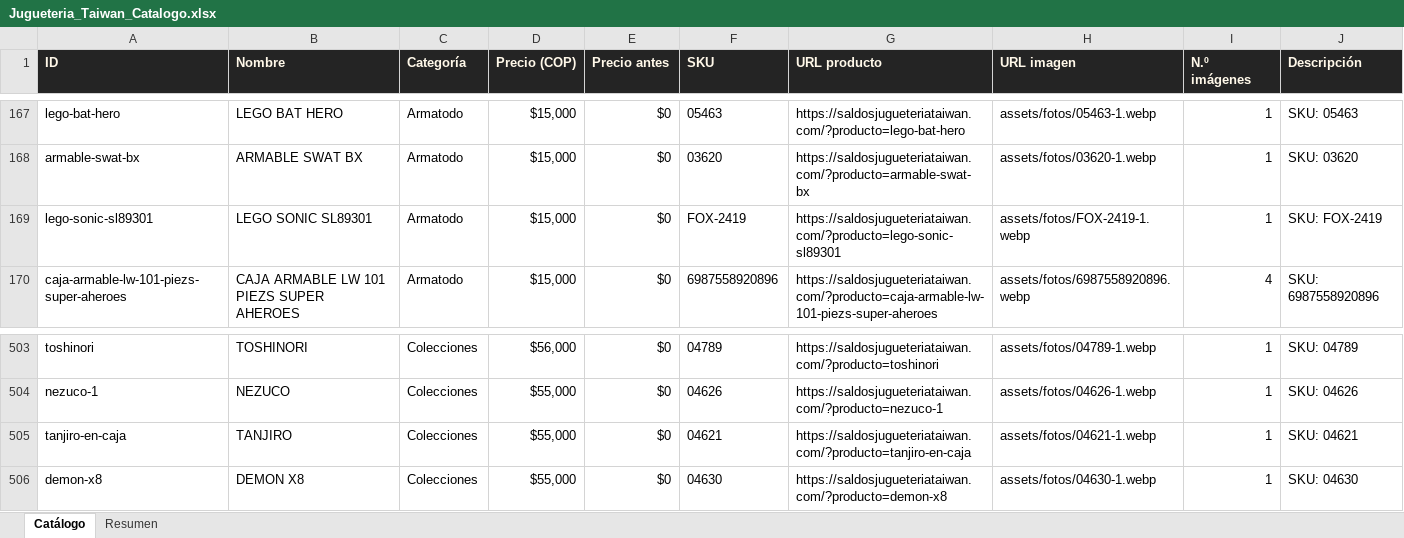
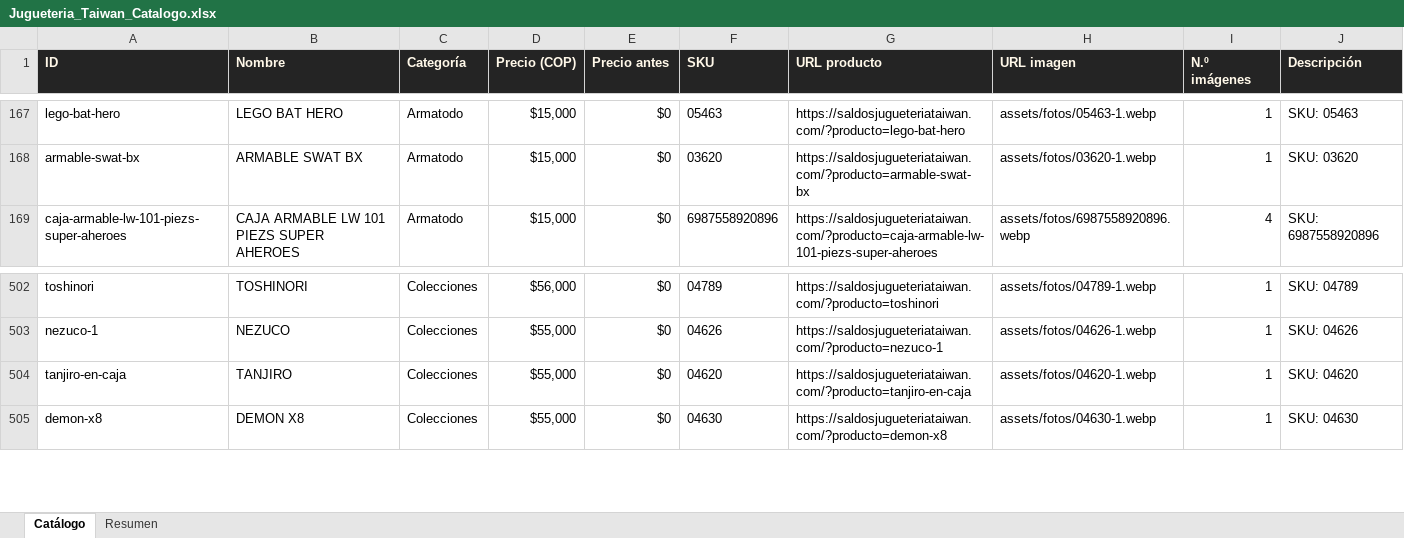
Before and after one commit to ikib2c/iki, an Excel workbook: Jugueteria_Taiwan_Catalogo.xlsx, sheet Catálogo, drawn as a sheet; only a part is shown, gaps mark what is left out; values as stored, in another font and other column widths than the file's, no borders; removed rows and columns are numbered as before the commit, all else as after; the diff names each change by its address in the sheet, - before the commit and + after, or states it on an @@ line.

```diff
--- a/Jugueteria_Taiwan_Catalogo.xlsx (sheet Catálogo)
+++ b/Jugueteria_Taiwan_Catalogo.xlsx (sheet Catálogo)
-row 169: lego-sonic-sl89301 | LEGO SONIC SL89301 | Armatodo | $15,000 | $0 | FOX-2419 | https://saldosjugueteriataiwan.com/?producto=lego-sonic-sl89301 | assets/fotos/FOX-2419-1.webp | 1 | SKU: FOX-2419
-F504 (SKU): 04621
+F504 (SKU): 04620
-H504 (URL imagen): assets/fotos/04621-1.webp
+H504 (URL imagen): assets/fotos/04620-1.webp
-J504 (Descripción): SKU: 04621
+J504 (Descripción): SKU: 04620
```
Also changed, not shown: sheet Resumen, Gava_Joyeria_Catalogo.xlsx, OpenMind_Catalogo.xlsx, 3 other files.
